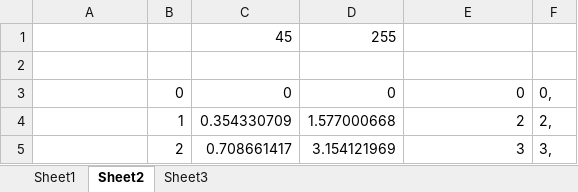
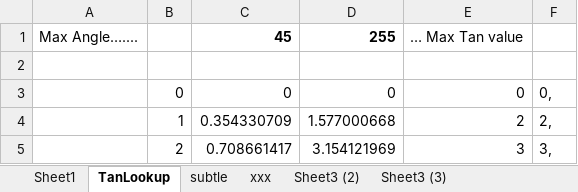
Before and after one commit to hotchk155/d-ticker, an Excel workbook: docs/timetwister.xlsx, sheet TanLookup, drawn as a sheet; only a part is shown; values as stored, in another font and other column widths than the file's, no borders; the diff names each change by its address in the sheet, - before the commit and + after, or states it on an @@ line.

```diff
--- a/docs/timetwister.xlsx (sheet TanLookup)
+++ b/docs/timetwister.xlsx (sheet TanLookup)
-sheet tab: Sheet2
+sheet tab: TanLookup
-sheet tab: Sheet3
+sheet tab: subtle
+sheet tab: xxx
+sheet tab: Sheet3 (2)
+sheet tab: Sheet3 (3)
-A1: (empty)
+A1: Max Angle…....
-C1:D1 bold: off
+C1:D1 bold: on
-E1: (empty)
+E1: … Max Tan value
```
Also changed, not shown: sheet subtle, charts or pictures, 26 other files.
